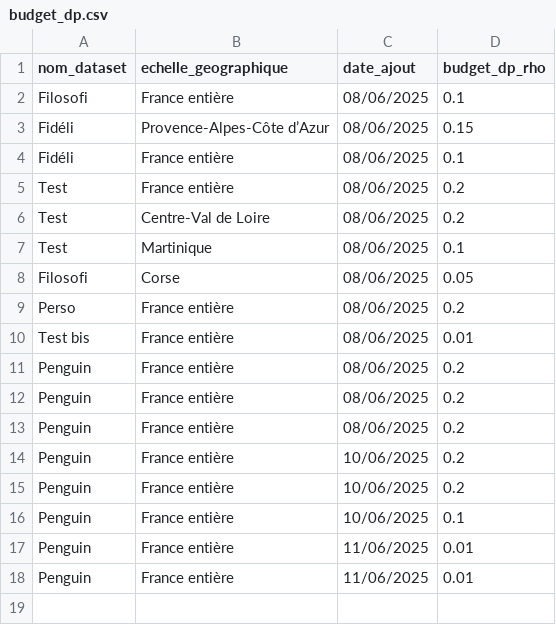
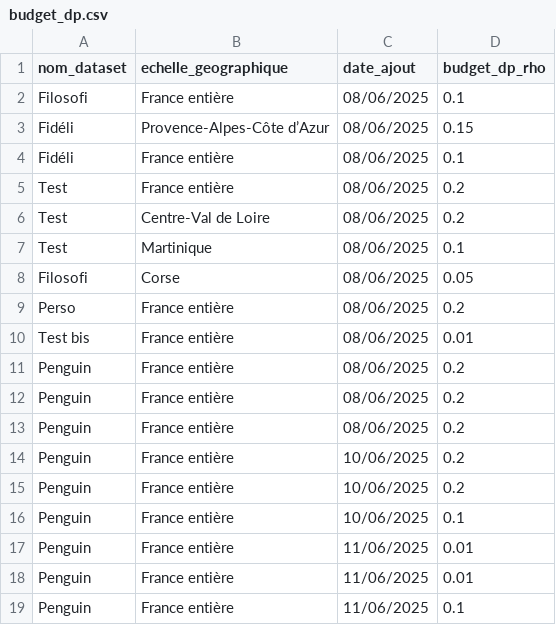
Before and after one commit to InseeFrLab/diff-privacy-OpenDP, a CSV file: budget_dp.csv, drawn as a sheet; the diff names each change by its address in the sheet, - before the commit and + after, or states it on an @@ line.

```diff
--- a/budget_dp.csv
+++ b/budget_dp.csv
+row 19: Penguin | France entière | 11/06/2025 | 0.1
```
Also changed, not shown: 7 other files.
